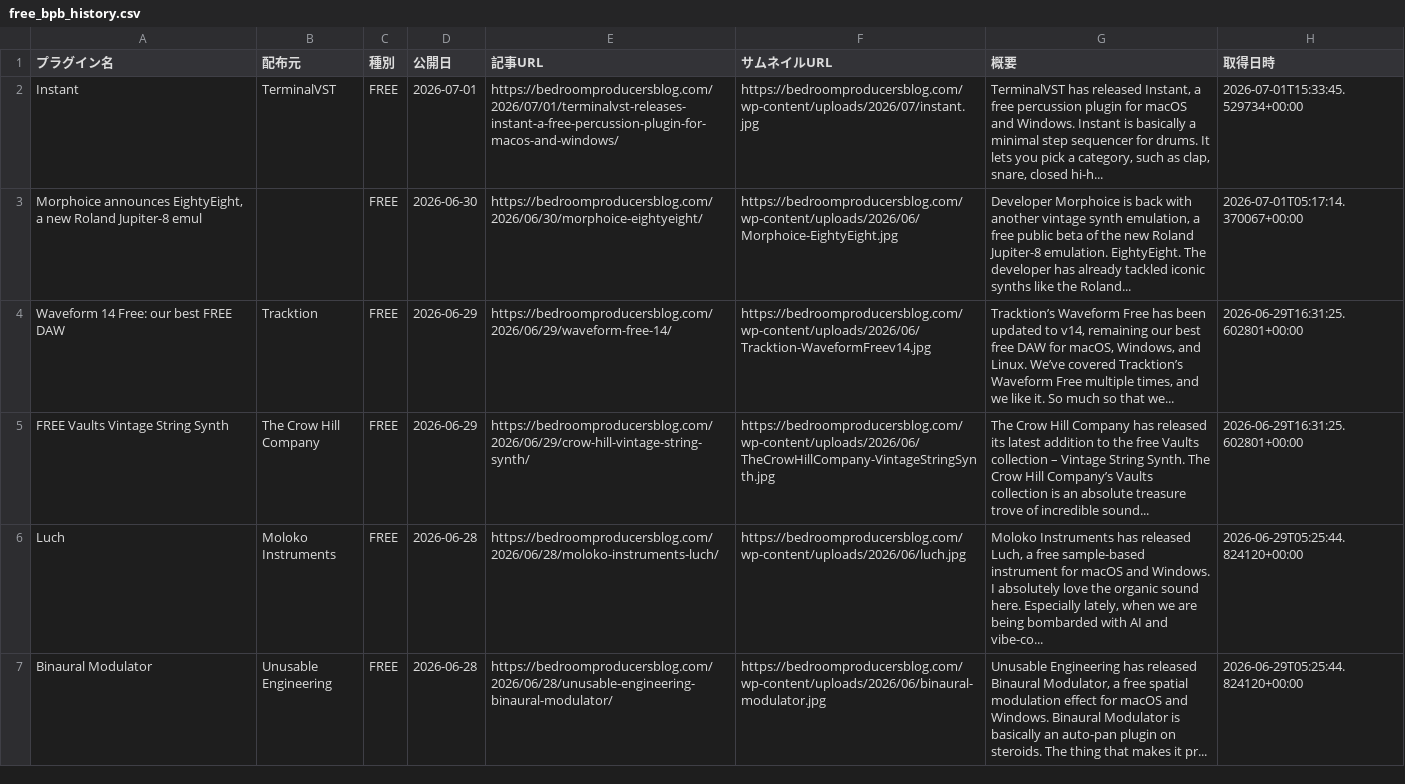
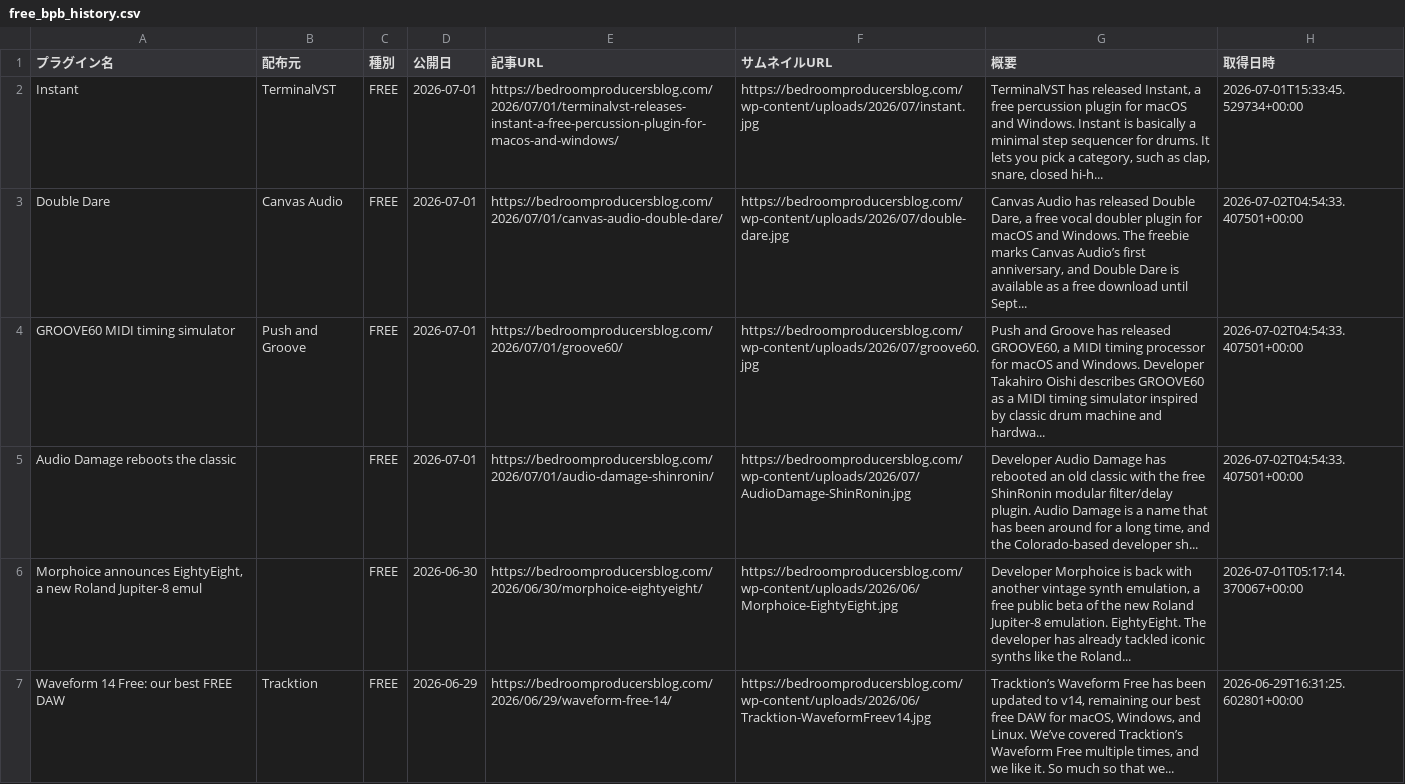
Before and after one commit to Plugin-Tsushin/plugin-boutique-scraper, a CSV file: output/free_bpb_history.csv, drawn as a sheet; only a part is shown; the shorter side is filled out with more unchanged rows.

```diff
--- a/output/free_bpb_history.csv
+++ b/output/free_bpb_history.csv
@@ -2,2 +2,5 @@
 Instant,TerminalVST,FREE,2026-07-01,https://bedroomproducersblog.com/2026/07/01/terminalvst-releases-instant-a-free-percussion-plugin-for-macos-and-windows/,https://bedroomproducersblog.com/wp-content/uploads/2026/07/instant.jpg,"TerminalVST has released Instant, a free percussion plugin for macOS and Windows. Instant is basically a minimal step sequencer for drums. It lets you pick a category, such as clap, snare, closed hi-h...",2026-07-01T15:33:45.529734+00:00
+Double Dare,Canvas Audio,FREE,2026-07-01,https://bedroomproducersblog.com/2026/07/01/canvas-audio-double-dare/,https://bedroomproducersblog.com/wp-content/uploads/2026/07/double-dare.jpg,"Canvas Audio has released Double Dare, a free vocal doubler plugin for macOS and Windows. The freebie marks Canvas Audio’s first anniversary, and Double Dare is available as a free download until Sept...",2026-07-02T04:54:33.407501+00:00
+GROOVE60 MIDI timing simulator,Push and Groove,FREE,2026-07-01,https://bedroomproducersblog.com/2026/07/01/groove60/,https://bedroomproducersblog.com/wp-content/uploads/2026/07/groove60.jpg,"Push and Groove has released GROOVE60, a MIDI timing processor for macOS and Windows. Developer Takahiro Oishi describes GROOVE60 as a MIDI timing simulator inspired by classic drum machine and hardwa...",2026-07-02T04:54:33.407501+00:00
+Audio Damage reboots the classic,,FREE,2026-07-01,https://bedroomproducersblog.com/2026/07/01/audio-damage-shinronin/,https://bedroomproducersblog.com/wp-content/uploads/2026/07/AudioDamage-ShinRonin.jpg,"Developer Audio Damage has rebooted an old classic with the free ShinRonin modular filter/delay plugin. Audio Damage is a name that has been around for a long time, and the Colorado-based developer sh...",2026-07-02T04:54:33.407501+00:00
 "Morphoice announces EightyEight, a new Roland Jupiter-8 emul",,FREE,2026-06-30,https://bedroomproducersblog.com/2026/06/30/morphoice-eightyeight/,https://bedroomproducersblog.com/wp-content/uploads/2026/06/Morphoice-EightyEight.jpg,"Developer Morphoice is back with another vintage synth emulation, a free public beta of the new Roland Jupiter-8 emulation. EightyEight. The developer has already tackled iconic synths like the Roland...",2026-07-01T05:17:14.370067+00:00
```
Also changed, not shown: output/free_bpb_latest.csv.
